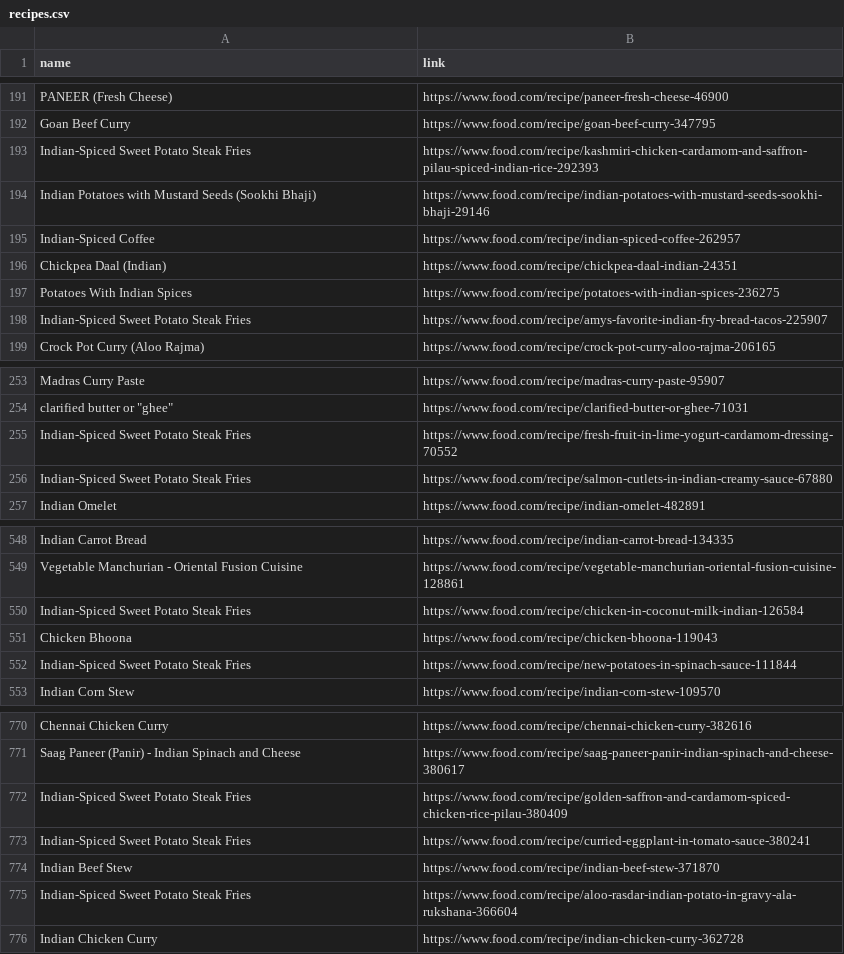
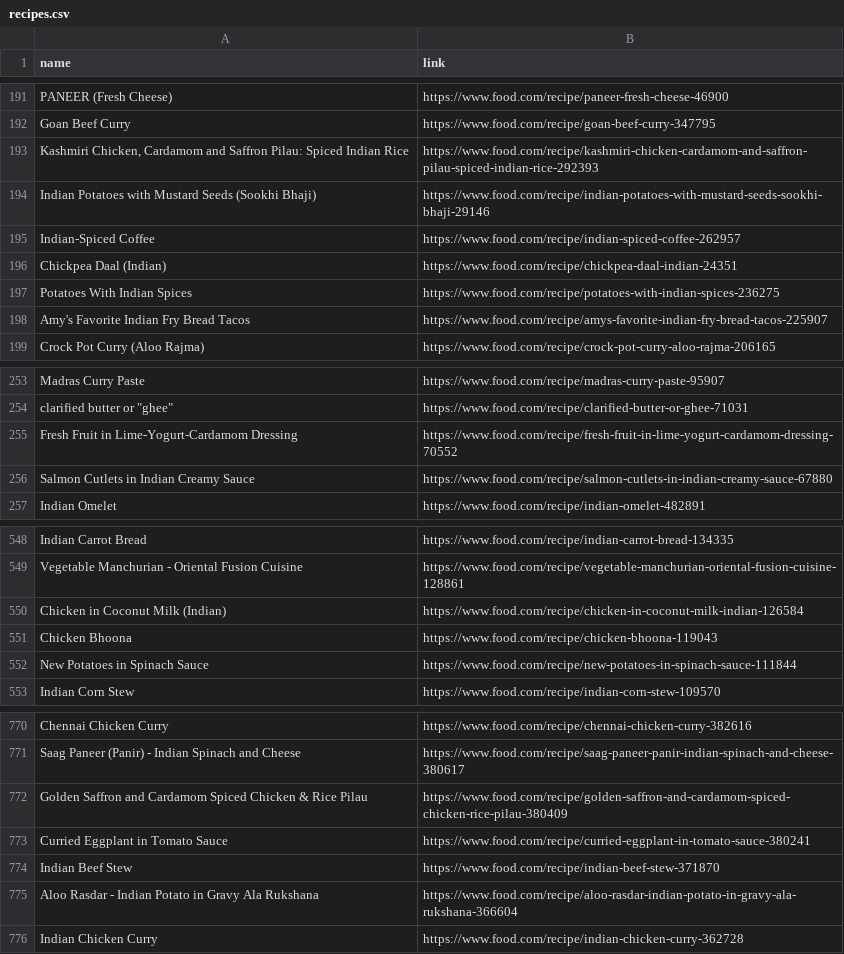
Before and after one commit to Theistic-guy/DEEP-CHEF-PROJECT, a CSV file: ADITI/recipes.csv, drawn as a sheet; only a part is shown, gaps mark what is left out; the diff covers the shown part only.

```diff
--- a/ADITI/recipes.csv
+++ b/ADITI/recipes.csv
@@ -192,3 +192,3 @@ PANEER (Fresh Cheese),https://www.food.com/recipe/paneer-fresh-cheese-46900
 Goan Beef Curry,https://www.food.com/recipe/goan-beef-curry-347795
-Indian-Spiced Sweet Potato Steak Fries,https://www.food.com/recipe/kashmiri-chicken-cardamom-and-saffron-pilau-spiced-indian-rice-292393
+"Kashmiri Chicken, Cardamom and Saffron Pilau: Spiced Indian Rice",https://www.food.com/recipe/kashmiri-chicken-cardamom-and-saffron-pilau-spiced-indian-rice-292393
 Indian Potatoes with Mustard Seeds (Sookhi Bhaji),https://www.food.com/recipe/indian-potatoes-with-mustard-seeds-sookhi-bhaji-29146
@@ -197,3 +197,3 @@ Chickpea Daal (Indian),https://www.food.com/recipe/chickpea-daal-indian-24351
 Potatoes With Indian Spices,https://www.food.com/recipe/potatoes-with-indian-spices-236275
-Indian-Spiced Sweet Potato Steak Fries,https://www.food.com/recipe/amys-favorite-indian-fry-bread-tacos-225907
+Amy's Favorite Indian Fry Bread Tacos,https://www.food.com/recipe/amys-favorite-indian-fry-bread-tacos-225907
 Crock Pot Curry (Aloo Rajma),https://www.food.com/recipe/crock-pot-curry-aloo-rajma-206165
@@ -254,4 +254,4 @@ Madras Curry Paste,https://www.food.com/recipe/madras-curry-paste-95907
 "clarified butter or ""ghee""",https://www.food.com/recipe/clarified-butter-or-ghee-71031
-Indian-Spiced Sweet Potato Steak Fries,https://www.food.com/recipe/fresh-fruit-in-lime-yogurt-cardamom-dressing-70552
-Indian-Spiced Sweet Potato Steak Fries,https://www.food.com/recipe/salmon-cutlets-in-indian-creamy-sauce-67880
+Fresh Fruit in Lime-Yogurt-Cardamom Dressing,https://www.food.com/recipe/fresh-fruit-in-lime-yogurt-cardamom-dressing-70552
+Salmon Cutlets in Indian Creamy Sauce,https://www.food.com/recipe/salmon-cutlets-in-indian-creamy-sauce-67880
 Indian Omelet,https://www.food.com/recipe/indian-omelet-482891
@@ -549,5 +549,5 @@ Indian Carrot Bread,https://www.food.com/recipe/indian-carrot-bread-134335
 Vegetable Manchurian - Oriental Fusion Cuisine,https://www.food.com/recipe/vegetable-manchurian-oriental-fusion-cuisine-128861
-Indian-Spiced Sweet Potato Steak Fries,https://www.food.com/recipe/chicken-in-coconut-milk-indian-126584
+Chicken in Coconut Milk (Indian),https://www.food.com/recipe/chicken-in-coconut-milk-indian-126584
 Chicken Bhoona,https://www.food.com/recipe/chicken-bhoona-119043
-Indian-Spiced Sweet Potato Steak Fries,https://www.food.com/recipe/new-potatoes-in-spinach-sauce-111844
+New Potatoes in Spinach Sauce,https://www.food.com/recipe/new-potatoes-in-spinach-sauce-111844
 Indian Corn Stew,https://www.food.com/recipe/indian-corn-stew-109570
@@ -771,6 +771,6 @@ Chennai Chicken Curry,https://www.food.com/recipe/chennai-chicken-curry-382616
 Saag Paneer (Panir) - Indian Spinach and Cheese,https://www.food.com/recipe/saag-paneer-panir-indian-spinach-and-cheese-380617
-Indian-Spiced Sweet Potato Steak Fries,https://www.food.com/recipe/golden-saffron-and-cardamom-spiced-chicken-rice-pilau-380409
-Indian-Spiced Sweet Potato Steak Fries,https://www.food.com/recipe/curried-eggplant-in-tomato-sauce-380241
+Golden Saffron and Cardamom Spiced Chicken & Rice Pilau,https://www.food.com/recipe/golden-saffron-and-cardamom-spiced-chicken-rice-pilau-380409
+Curried Eggplant in Tomato Sauce,https://www.food.com/recipe/curried-eggplant-in-tomato-sauce-380241
 Indian Beef Stew,https://www.food.com/recipe/indian-beef-stew-371870
-Indian-Spiced Sweet Potato Steak Fries,https://www.food.com/recipe/aloo-rasdar-indian-potato-in-gravy-ala-rukshana-366604
+Aloo Rasdar - Indian Potato in Gravy Ala Rukshana,https://www.food.com/recipe/aloo-rasdar-indian-potato-in-gravy-ala-rukshana-366604
 Indian Chicken Curry,https://www.food.com/recipe/indian-chicken-curry-362728
```
Also changed, not shown: 37 edited cells elsewhere in this file, 9 other files.
